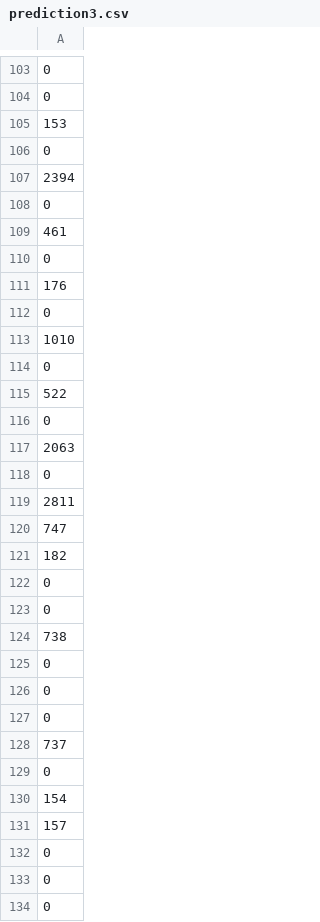
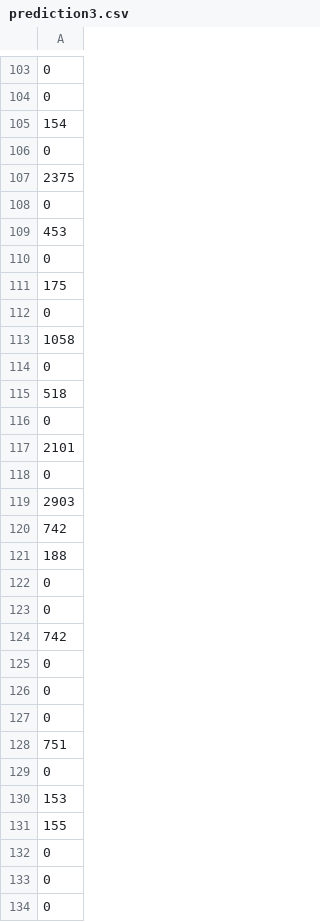
Before and after one commit to prachuryanath/SA-CAIITG, a CSV file: WEEK 6 (Project)/prediction3.csv, drawn as a sheet; only a part is shown, gaps mark what is left out; removed rows and columns are numbered as before the commit, all else as after; the diff covers the shown part only; the diff names each change by its address in the sheet, - before the commit and + after, or states it on an @@ line.

```diff
--- a/WEEK 6 (Project)/prediction3.csv
+++ b/WEEK 6 (Project)/prediction3.csv
-row 105: 153
+row 8: 153
-row 8: 154
+row 105: 154
-A107: 2394
+A107: 2375
-A109: 461
+A109: 453
-A111: 176
+A111: 175
-A113: 1010
+A113: 1058
-A115: 522
+A115: 518
-A117: 2063
+A117: 2101
-A119: 2811
+A119: 2903
-A120: 747
+A120: 742
-row 121: 182
+row 121: 188
-A124: 738
+A124: 742
-A128: 737
+A128: 751
-row 130: 154
-A130: 157
+A130: 153
-row 313: 155
+row 131: 155
```
Also changed, not shown: 33 added rows, 32 removed rows, 46 moved rows and 55 edited cells elsewhere in this file, 11 other files.
